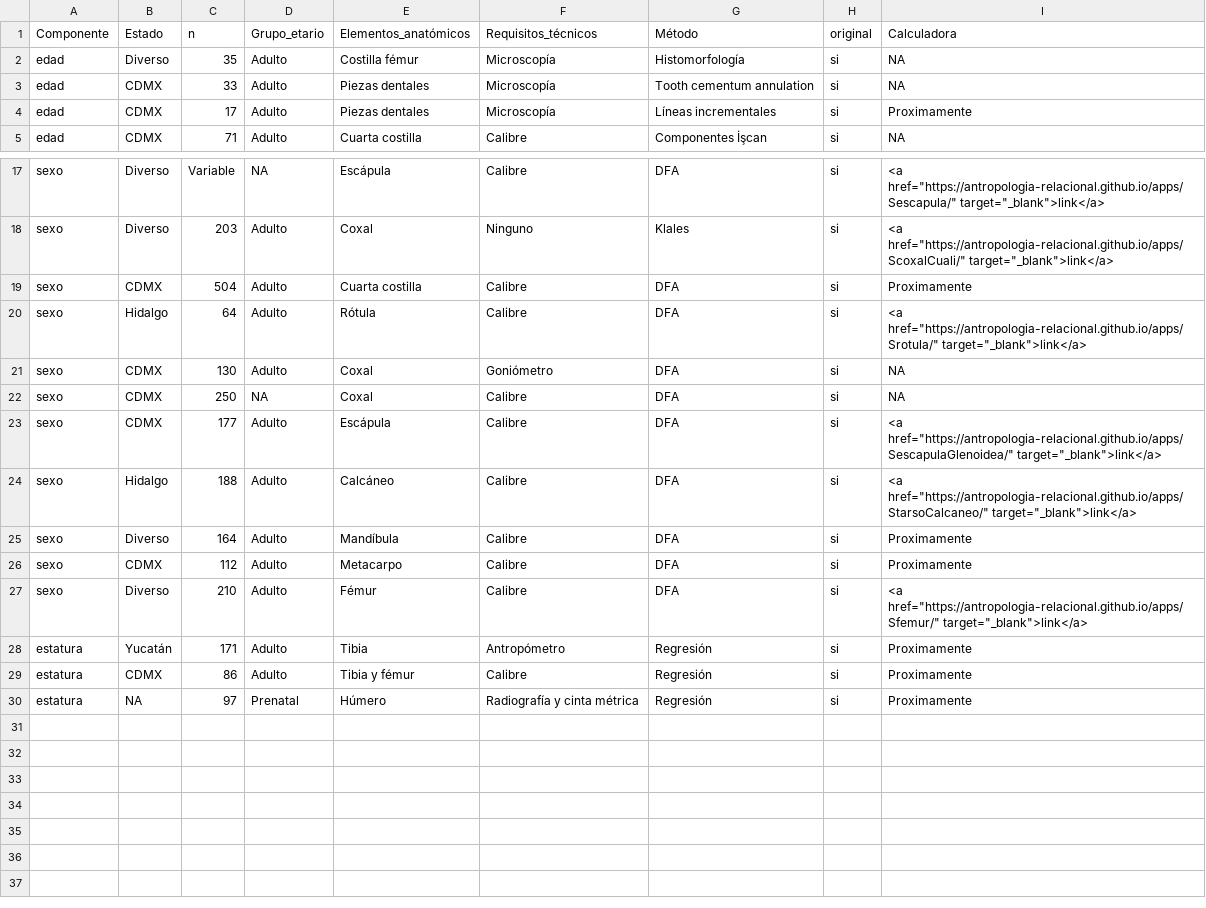
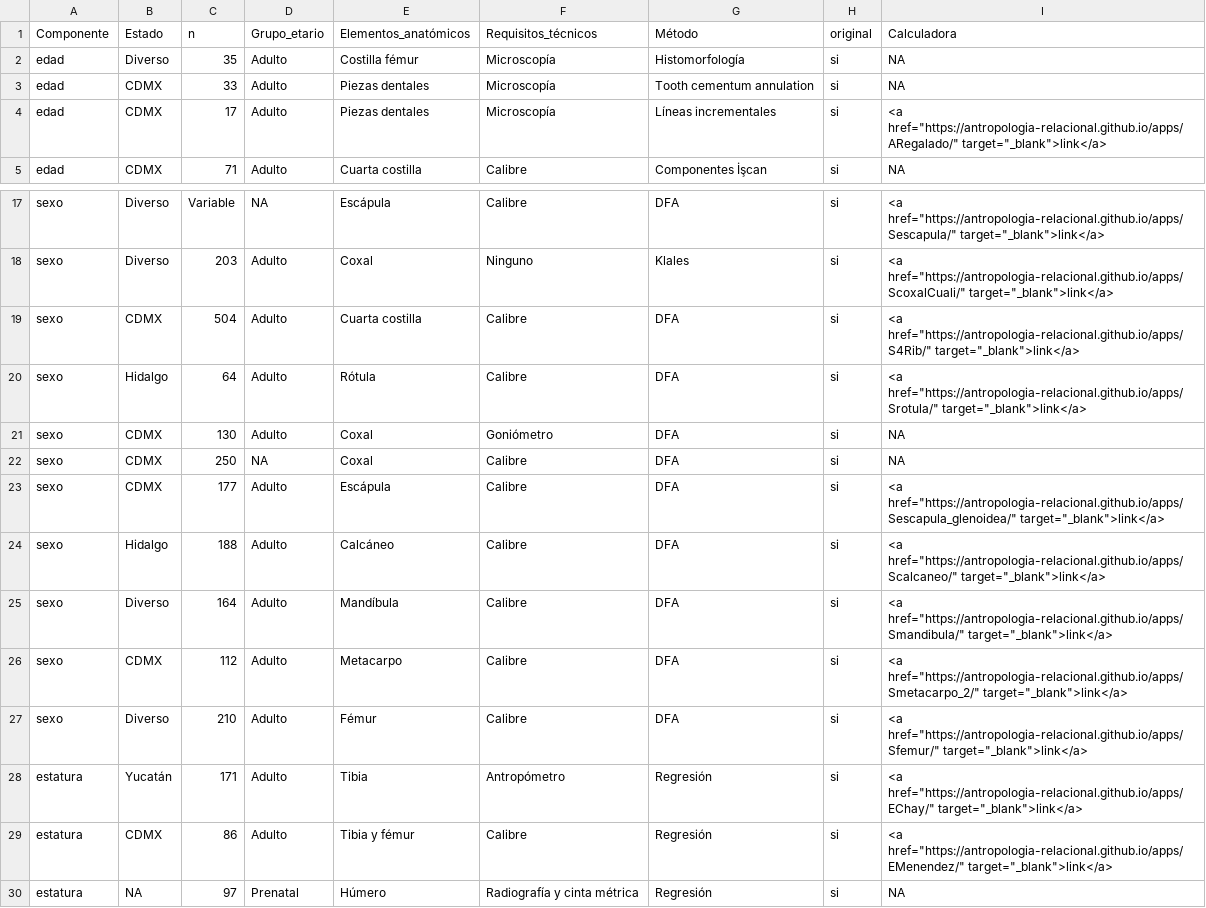
Before and after one commit to antropologia-relacional/forense, a CSV file: Review.csv, drawn as a sheet; only a part is shown, gaps mark what is left out.

Commit message:
updating links

```diff
--- a/Review.csv
+++ b/Review.csv
@@ -3,3 +3,3 @@ edad,Diverso,35,Adulto,Costilla fémur,Microscopía,Histomorfología,si,NA
 edad,CDMX,33,Adulto,Piezas dentales,Microscopía,Tooth cementum annulation,si,NA
-edad,CDMX,17,Adulto,Piezas dentales,Microscopía,Líneas incrementales,si,Proximamente
+edad,CDMX,17,Adulto,Piezas dentales,Microscopía,Líneas incrementales,si,"<a href=""https://antropologia-relacional.github.io/apps/ARegalado/"" target=""_blank"">link</a>"
 edad,CDMX,71,Adulto,Cuarta costilla,Calibre,Componentes İşcan,si,NA
@@ -18,3 +18,3 @@ sexo,Diverso,Variable,NA,Escápula,Calibre,DFA,si,"<a href=""https://antropologi
 sexo,Diverso,203,Adulto,Coxal,Ninguno,Klales,si,"<a href=""https://antropologia-relacional.github.io/apps/ScoxalCuali/"" target=""_blank"">link</a>"
-sexo,CDMX,504,Adulto,Cuarta costilla,Calibre,DFA,si,Proximamente
+sexo,CDMX,504,Adulto,Cuarta costilla,Calibre,DFA,si,"<a href=""https://antropologia-relacional.github.io/apps/S4Rib/"" target=""_blank"">link</a>"
 sexo,Hidalgo,64,Adulto,Rótula,Calibre,DFA,si,"<a href=""https://antropologia-relacional.github.io/apps/Srotula/"" target=""_blank"">link</a>"
@@ -22,9 +22,9 @@ sexo,CDMX,130,Adulto,Coxal,Goniómetro,DFA,si,NA
 sexo,CDMX,250,NA,Coxal,Calibre,DFA,si,NA
-sexo,CDMX,177,Adulto,Escápula,Calibre,DFA,si,"<a href=""https://antropologia-relacional.github.io/apps/SescapulaGlenoidea/"" target=""_blank"">link</a>"
-sexo,Hidalgo,188,Adulto,Calcáneo,Calibre,DFA,si,"<a href=""https://antropologia-relacional.github.io/apps/StarsoCalcaneo/"" target=""_blank"">link</a>"
-sexo,Diverso,164,Adulto,Mandíbula,Calibre,DFA,si,Proximamente
-sexo,CDMX,112,Adulto,Metacarpo,Calibre,DFA,si,Proximamente
+sexo,CDMX,177,Adulto,Escápula,Calibre,DFA,si,"<a href=""https://antropologia-relacional.github.io/apps/Sescapula_glenoidea/"" target=""_blank"">link</a>"
+sexo,Hidalgo,188,Adulto,Calcáneo,Calibre,DFA,si,"<a href=""https://antropologia-relacional.github.io/apps/Scalcaneo/"" target=""_blank"">link</a>"
+sexo,Diverso,164,Adulto,Mandíbula,Calibre,DFA,si,"<a href=""https://antropologia-relacional.github.io/apps/Smandibula/"" target=""_blank"">link</a>"
+sexo,CDMX,112,Adulto,Metacarpo,Calibre,DFA,si,"<a href=""https://antropologia-relacional.github.io/apps/Smetacarpo_2/"" target=""_blank"">link</a>"
 sexo,Diverso,210,Adulto,Fémur,Calibre,DFA,si,"<a href=""https://antropologia-relacional.github.io/apps/Sfemur/"" target=""_blank"">link</a>"
-estatura,Yucatán,171,Adulto,Tibia,Antropómetro,Regresión,si,Proximamente
-estatura,CDMX,86,Adulto,Tibia y fémur,Calibre,Regresión,si,Proximamente
-estatura,NA,97,Prenatal,Húmero,Radiografía y cinta métrica,Regresión,si,Proximamente
+estatura,Yucatán,171,Adulto,Tibia,Antropómetro,Regresión,si,"<a href=""https://antropologia-relacional.github.io/apps/EChay/"" target=""_blank"">link</a>"
+estatura,CDMX,86,Adulto,Tibia y fémur,Calibre,Regresión,si,"<a href=""https://antropologia-relacional.github.io/apps/EMenendez/"" target=""_blank"">link</a>"
+estatura,NA,97,Prenatal,Húmero,Radiografía y cinta métrica,Regresión,si,NA
```
Also changed, not shown: docs/Review.csv, 4 other files.
